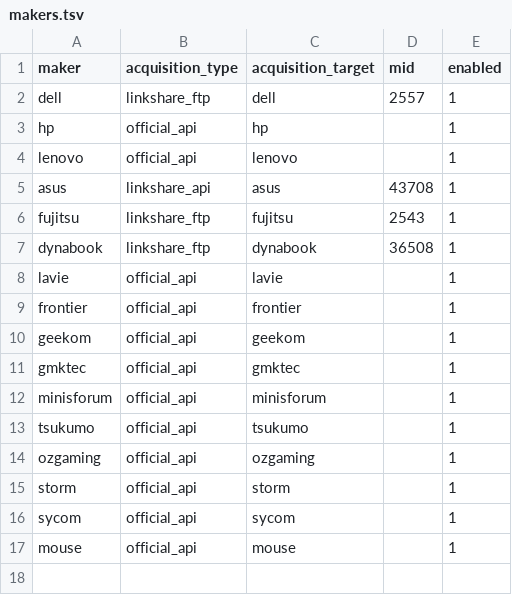
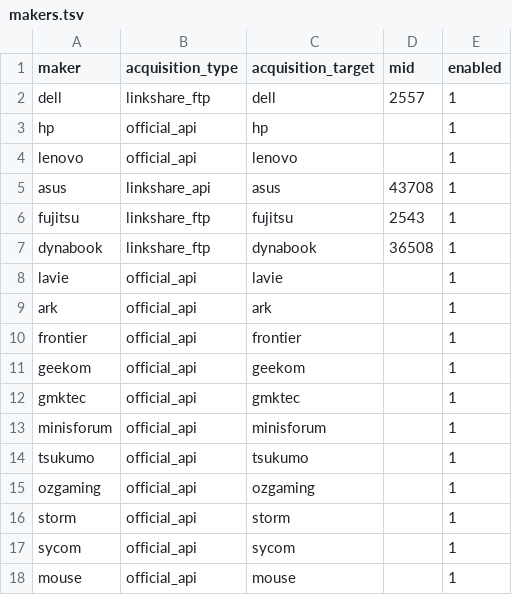
Before and after one commit to bicstation/shin-vps, a TSV file: scripts/pc_runtime/makers.tsv, drawn as a sheet; the diff names each change by its address in the sheet, - before the commit and + after, or states it on an @@ line.

Commit message:
[v1.1.238] feat: SHIN-VPS v3 環境構築とスクリプトの強化

```diff
--- a/scripts/pc_runtime/makers.tsv
+++ b/scripts/pc_runtime/makers.tsv
+row 9: ark | official_api | ark |  | 1
```
